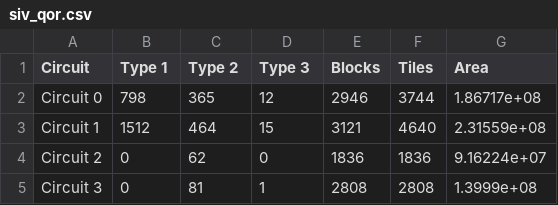
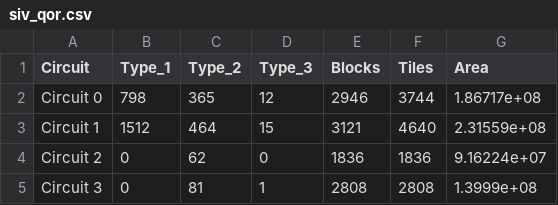
Before and after one commit to lichen-liu/ece1756, a CSV file: lab3/siv_qor.csv, drawn as a sheet; only a part is shown.

Commit message:
format

```diff
--- a/lab3/siv_qor.csv
+++ b/lab3/siv_qor.csv
@@ -1,2 +1,2 @@
-Circuit,Type 1,Type 2,Type 3,Blocks,Tiles,Area
+Circuit,Type_1,Type_2,Type_3,Blocks,Tiles,Area
 Circuit 0,798,365,12,2946,3744,1.86717e+08
```
